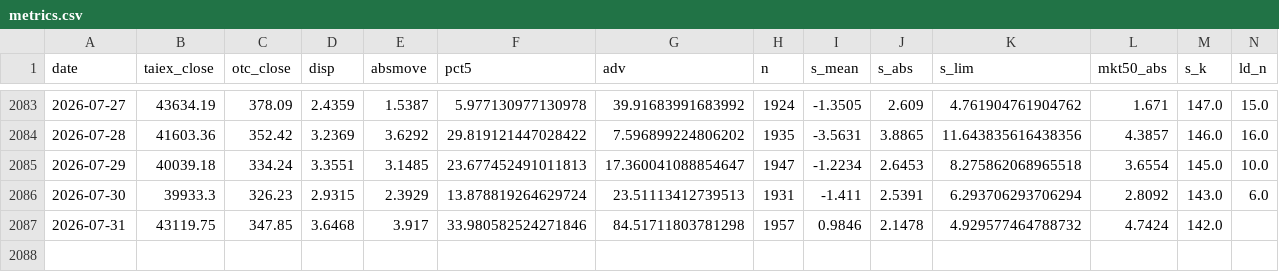
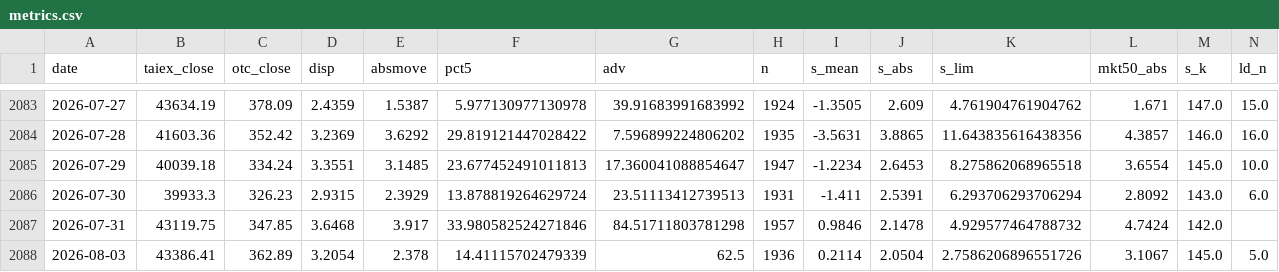
Before and after one commit to kidd0368/kidd0368.github.io, a CSV file: taiwan_vol/data/metrics.csv, drawn as a sheet; only a part is shown, gaps mark what is left out; rows hold the shown columns only; the diff names each change by its address in the sheet, - before the commit and + after, or states it on an @@ line.

```diff
--- a/taiwan_vol/data/metrics.csv
+++ b/taiwan_vol/data/metrics.csv
+row 2088: 2026-08-03 | 43386.41 | 362.89 | 3.2054 | 2.378 | 14.41115702479339 | 62.5 | 1936 | 0.2114 | 2.0504 | 2.7586206896551726 | 3.1067 | 145.0 | 5.0
```
Also changed, not shown: taiwan_vol/data/state_caps.csv, taiwan_vol/data/state_meta.csv, 4 other files.
